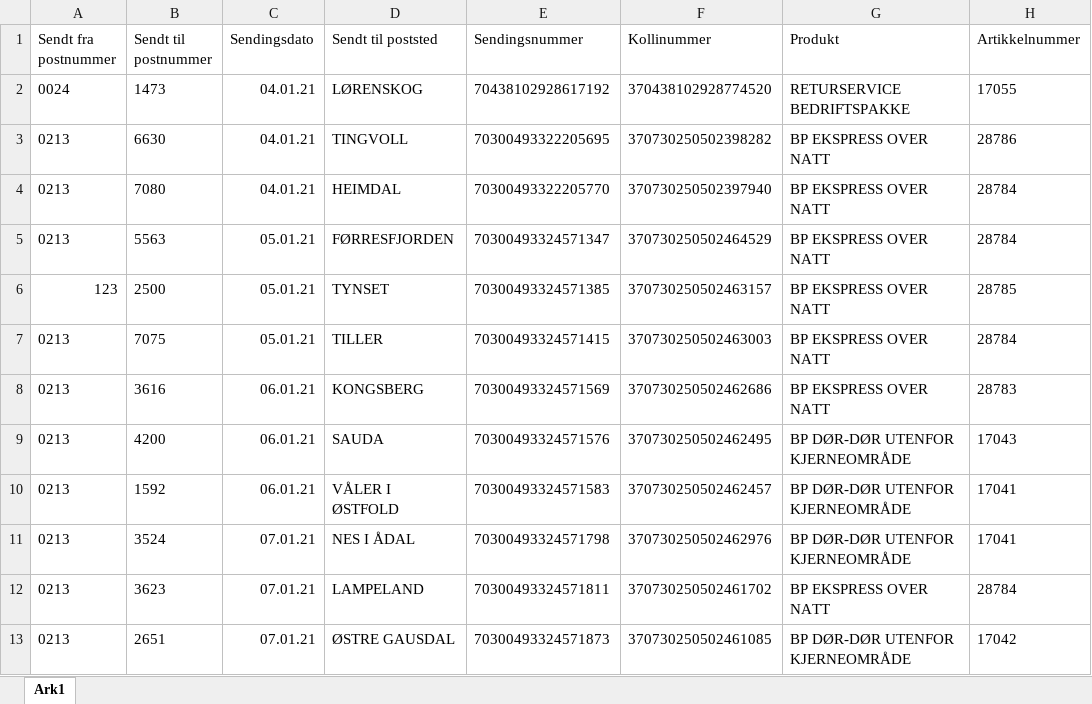
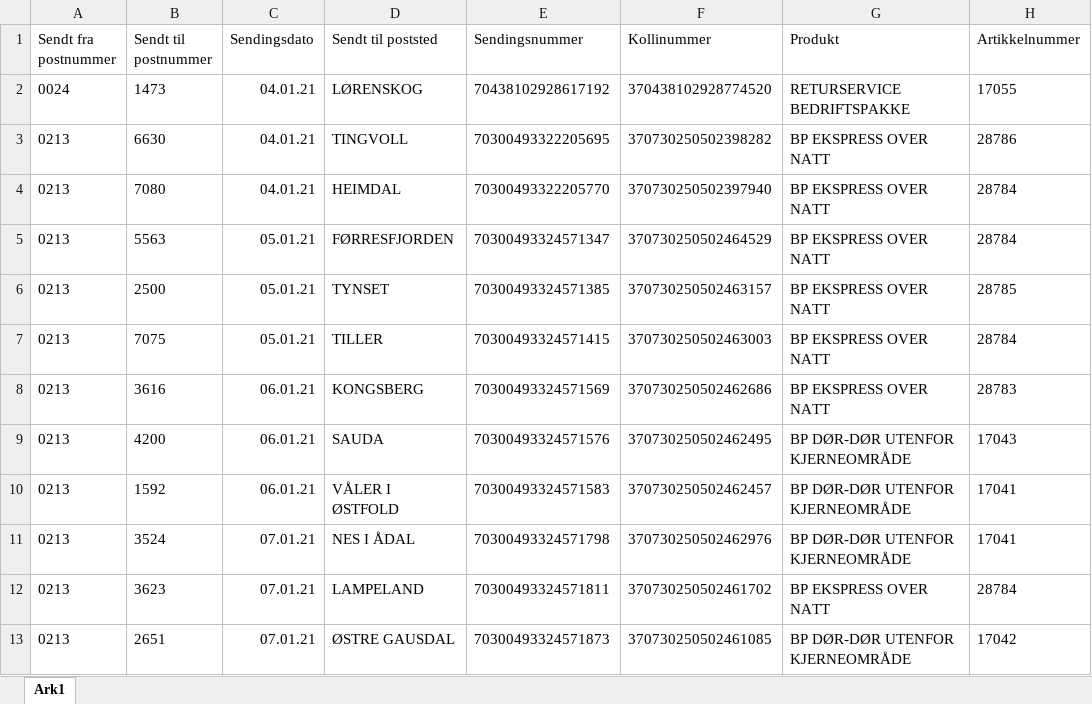
Before and after one commit to mussie009/addAppKassish, an Excel workbook: pakker-v2.xlsx, sheet Ark1, drawn as a sheet; only a part is shown; values as stored, in another font and other column widths than the file's, no borders; the diff names each change by its address in the sheet, - before the commit and + after, or states it on an @@ line.

```diff
--- a/pakker-v2.xlsx (sheet Ark1)
+++ b/pakker-v2.xlsx (sheet Ark1)
-A6 (Sendt fra postnummer): 123
+A6 (Sendt fra postnummer): 0213
```
Also changed, not shown: 6 other files.
